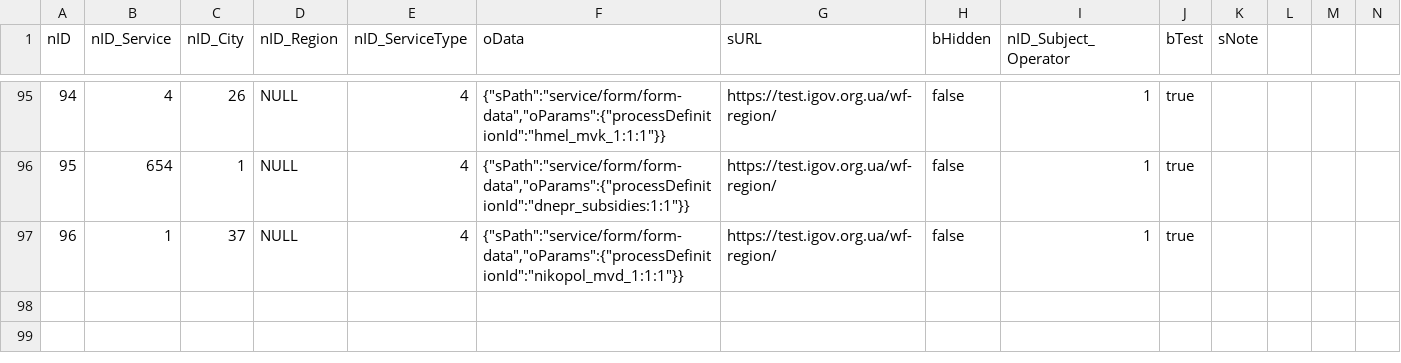
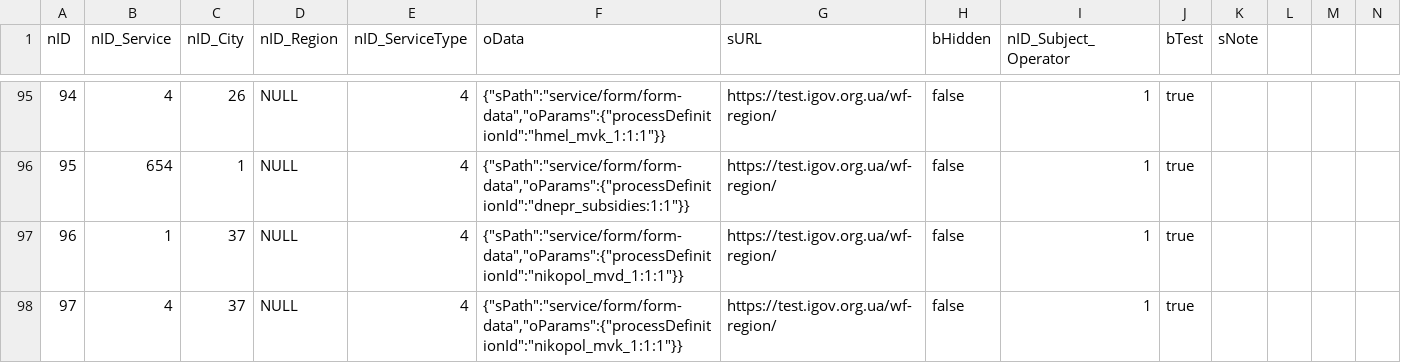
Before and after one commit to e-government-ua/_Kiev, a CSV file: wf-central/src/main/resources/data/ServiceData.csv, drawn as a sheet; only a part is shown, gaps mark what is left out.

Commit message:
fix & add new process

```diff
--- a/wf-central/src/main/resources/data/ServiceData.csv
+++ b/wf-central/src/main/resources/data/ServiceData.csv
@@ -97 +97,2 @@ nID;nID_Service;nID_City;nID_Region;nID_ServiceType;oData;sURL;bHidden;nID_Subje
 96;1;37;NULL;4;{"sPath":"service/form/form-data","oParams":{"processDefinitionId":"nikopol_mvd_1:1:1"}};https://test.igov.org.ua/wf-region/;false;1;true;
+97;4;37;NULL;4;{"sPath":"service/form/form-data","oParams":{"processDefinitionId":"nikopol_mvk_1:1:1"}};https://test.igov.org.ua/wf-region/;false;1;true;
```
Also changed, not shown: 2 other files.
